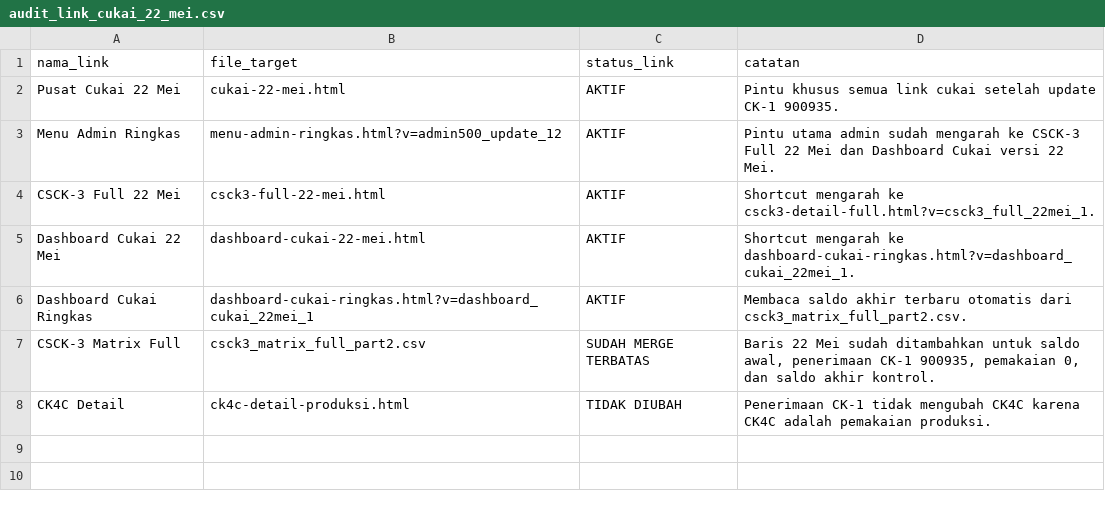
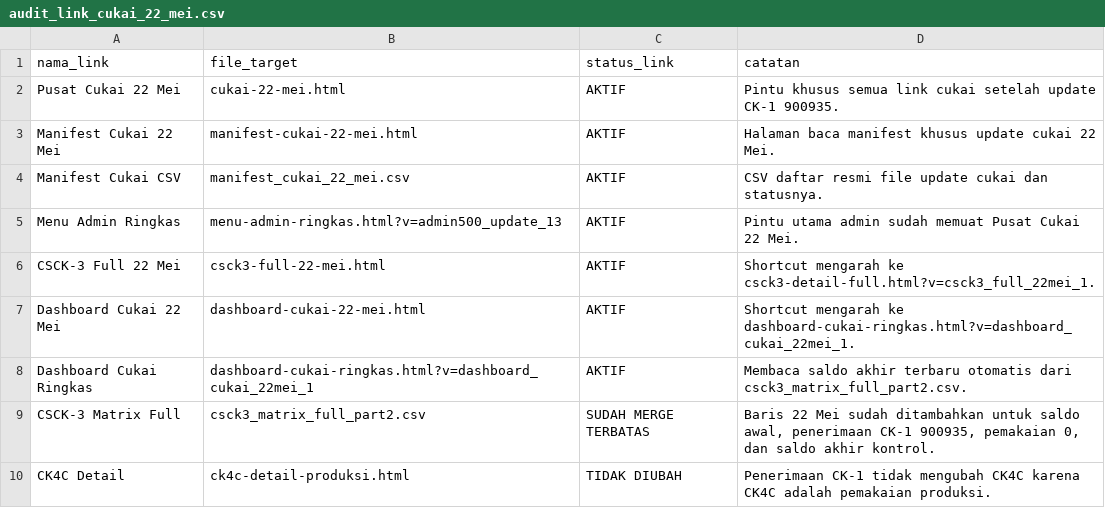
Before and after one commit to cengkehsigaret99-del/BAL-99-Work-Assistant-Cockpit, a CSV file: audit_link_cukai_22_mei.csv, drawn as a sheet.

Commit message:
Tambahkan manifest cukai ke audit link 22 Mei

```diff
--- a/audit_link_cukai_22_mei.csv
+++ b/audit_link_cukai_22_mei.csv
@@ -2,3 +2,5 @@ nama_link,file_target,status_link,catatan
 Pusat Cukai 22 Mei,cukai-22-mei.html,AKTIF,"Pintu khusus semua link cukai setelah update CK-1 900935."
-Menu Admin Ringkas,menu-admin-ringkas.html?v=admin500_update_12,AKTIF,"Pintu utama admin sudah mengarah ke CSCK-3 Full 22 Mei dan Dashboard Cukai versi 22 Mei."
+Manifest Cukai 22 Mei,manifest-cukai-22-mei.html,AKTIF,"Halaman baca manifest khusus update cukai 22 Mei."
+Manifest Cukai CSV,manifest_cukai_22_mei.csv,AKTIF,"CSV daftar resmi file update cukai dan statusnya."
+Menu Admin Ringkas,menu-admin-ringkas.html?v=admin500_update_13,AKTIF,"Pintu utama admin sudah memuat Pusat Cukai 22 Mei."
 CSCK-3 Full 22 Mei,csck3-full-22-mei.html,AKTIF,"Shortcut mengarah ke csck3-detail-full.html?v=csck3_full_22mei_1."
```
